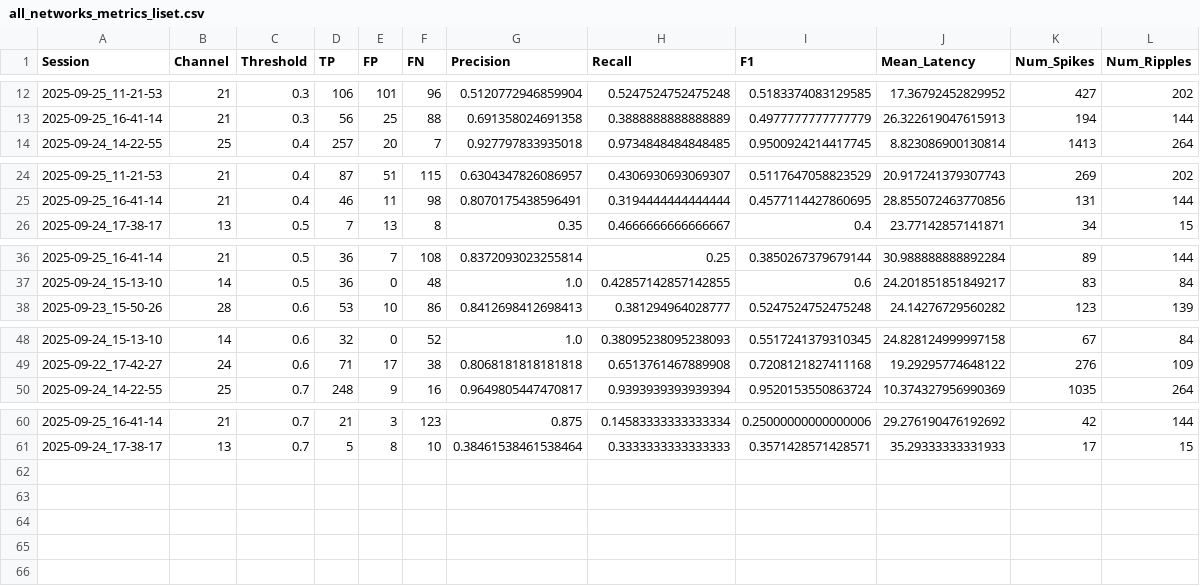
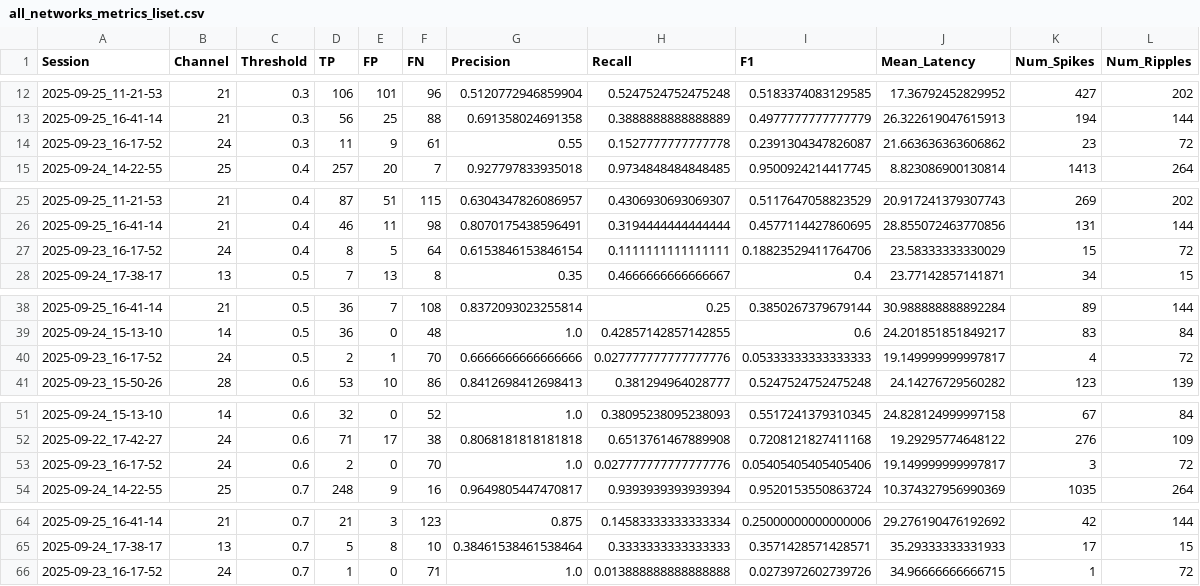
Before and after one commit to pedrofurrix/LAVA_SNN_ripples, a CSV file: liset_test/cnn_detections/all_networks_metrics_liset.csv, drawn as a sheet; only a part is shown, gaps mark what is left out.

```diff
--- a/liset_test/cnn_detections/all_networks_metrics_liset.csv
+++ b/liset_test/cnn_detections/all_networks_metrics_liset.csv
@@ -13,2 +13,3 @@ Session,Channel,Threshold,TP,FP,FN,Precision,Recall,F1,Mean_Latency,Num_Spikes,N
 2025-09-25_16-41-14,21,0.3,56,25,88,0.691358024691358,0.3888888888888889,0.4977777777777779,26.322619047615913,194,144
+2025-09-23_16-17-52,24,0.3,11,9,61,0.55,0.1527777777777778,0.2391304347826087,21.663636363606862,23,72
 2025-09-24_14-22-55,25,0.4,257,20,7,0.927797833935018,0.9734848484848485,0.9500924214417745,8.823086900130814,1413,264
@@ -25,2 +26,3 @@ Session,Channel,Threshold,TP,FP,FN,Precision,Recall,F1,Mean_Latency,Num_Spikes,N
 2025-09-25_16-41-14,21,0.4,46,11,98,0.8070175438596491,0.3194444444444444,0.4577114427860695,28.855072463770856,131,144
+2025-09-23_16-17-52,24,0.4,8,5,64,0.6153846153846154,0.1111111111111111,0.18823529411764706,23.58333333330029,15,72
 2025-09-24_17-38-17,13,0.5,7,13,8,0.35,0.4666666666666667,0.4,23.77142857141871,34,15
@@ -37,2 +39,3 @@ Session,Channel,Threshold,TP,FP,FN,Precision,Recall,F1,Mean_Latency,Num_Spikes,N
 2025-09-24_15-13-10,14,0.5,36,0,48,1.0,0.42857142857142855,0.6,24.201851851849217,83,84
+2025-09-23_16-17-52,24,0.5,2,1,70,0.6666666666666666,0.027777777777777776,0.05333333333333333,19.149999999997817,4,72
 2025-09-23_15-50-26,28,0.6,53,10,86,0.8412698412698413,0.381294964028777,0.5247524752475248,24.14276729560282,123,139
@@ -49,2 +52,3 @@ Session,Channel,Threshold,TP,FP,FN,Precision,Recall,F1,Mean_Latency,Num_Spikes,N
 2025-09-22_17-42-27,24,0.6,71,17,38,0.8068181818181818,0.6513761467889908,0.7208121827411168,19.29295774648122,276,109
+2025-09-23_16-17-52,24,0.6,2,0,70,1.0,0.027777777777777776,0.05405405405405406,19.149999999997817,3,72
 2025-09-24_14-22-55,25,0.7,248,9,16,0.9649805447470817,0.9393939393939394,0.9520153550863724,10.374327956990369,1035,264
@@ -61 +65,2 @@ Session,Channel,Threshold,TP,FP,FN,Precision,Recall,F1,Mean_Latency,Num_Spikes,N
 2025-09-24_17-38-17,13,0.7,5,8,10,0.38461538461538464,0.3333333333333333,0.3571428571428571,35.29333333331933,17,15
+2025-09-23_16-17-52,24,0.7,1,0,71,1.0,0.013888888888888888,0.0273972602739726,34.96666666666715,1,72
```
Also changed, not shown: 4 other files.
